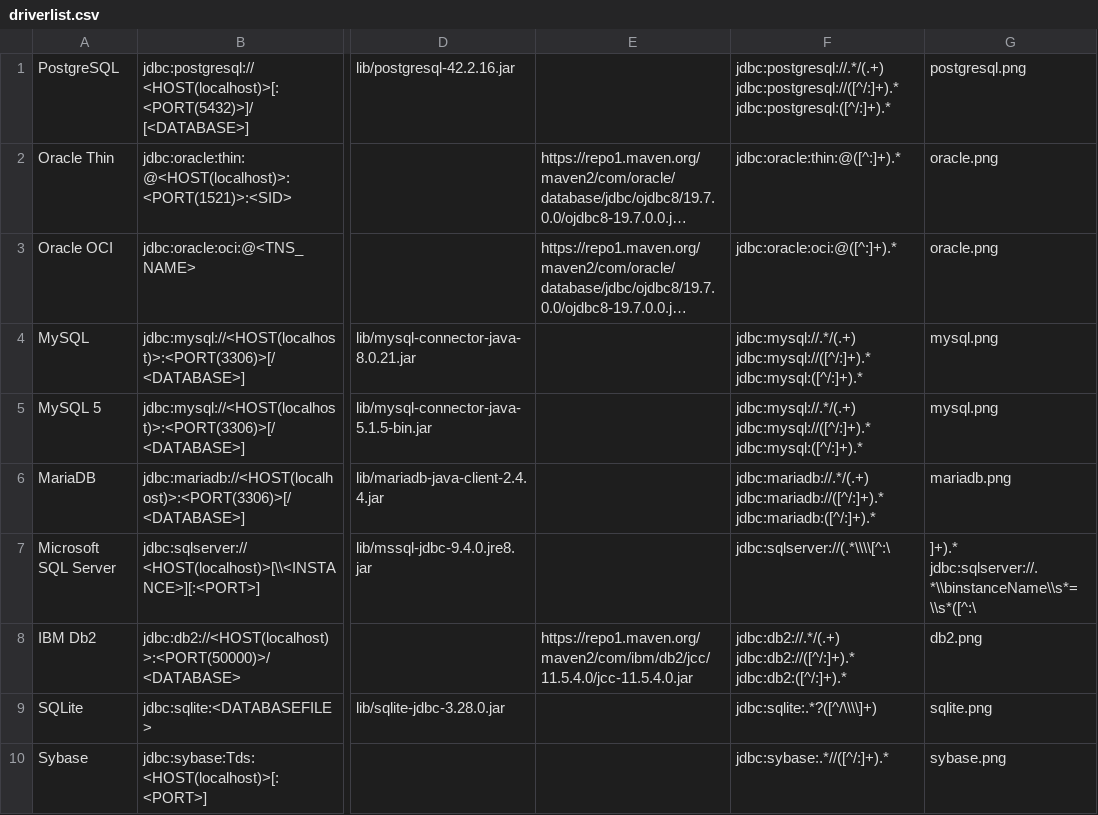
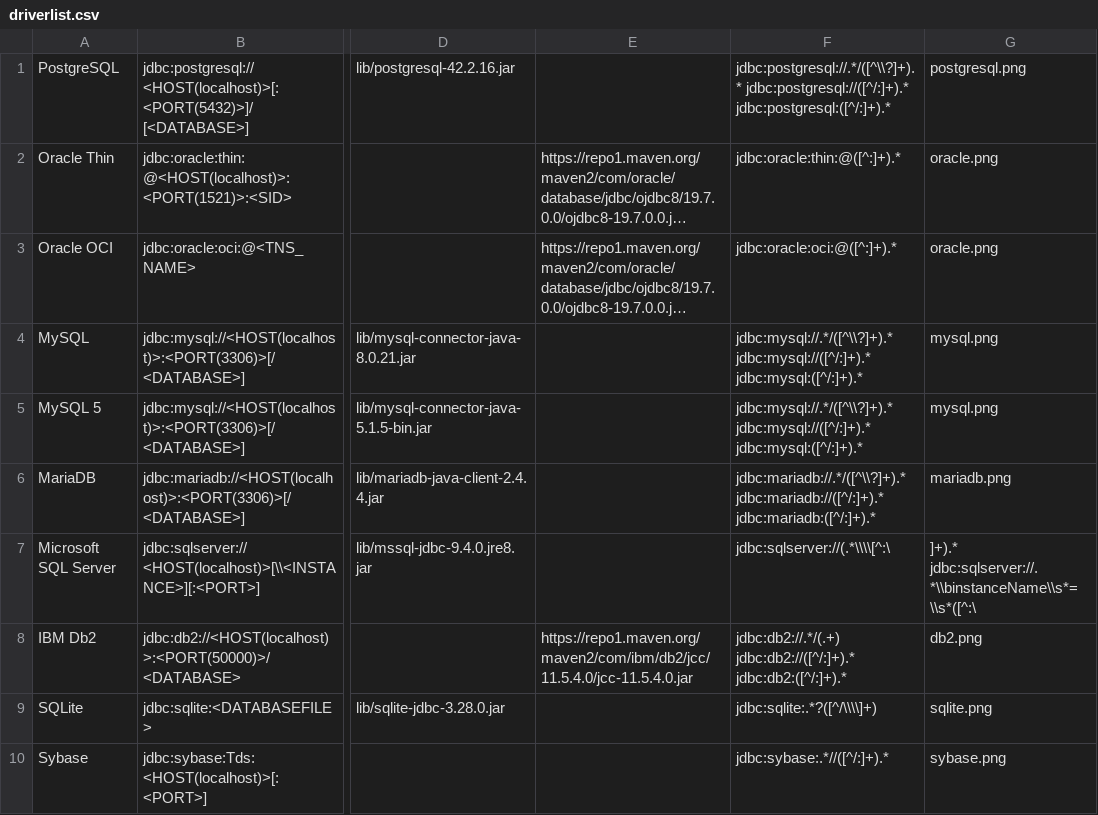
Before and after one commit to Wisser/Jailer, a CSV file: driverlist.csv, drawn as a sheet; only a part is shown, gaps mark what is left out; long unchanged cells end in …; the diff covers the shown part only; the diff names each change by its address in the sheet, - before the commit and + after, or states it on an @@ line.

Commit message:
ignore url parameter

```diff
--- a/driverlist.csv
+++ b/driverlist.csv
-F1: jdbc:postgresql://.*/(.+) jdbc:postgresql://([^/:]+).* jdbc:postgresql:([^/:]+).*
+F1: jdbc:postgresql://.*/([^\\?]+).* jdbc:postgresql://([^/:]+).* jdbc:postgresql:([^/:]+).*
-F4:F5: jdbc:mysql://.*/(.+) jdbc:mysql://([^/:]+).* jdbc:mysql:([^/:]+).*
+F4:F5: jdbc:mysql://.*/([^\\?]+).* jdbc:mysql://([^/:]+).* jdbc:mysql:([^/:]+).*
-F6: jdbc:mariadb://.*/(.+) jdbc:mariadb://([^/:]+).* jdbc:mariadb:([^/:]+).*
+F6: jdbc:mariadb://.*/([^\\?]+).* jdbc:mariadb://([^/:]+).* jdbc:mariadb:([^/:]+).*
```
Also changed, not shown: 5 edited cells elsewhere in this file.
